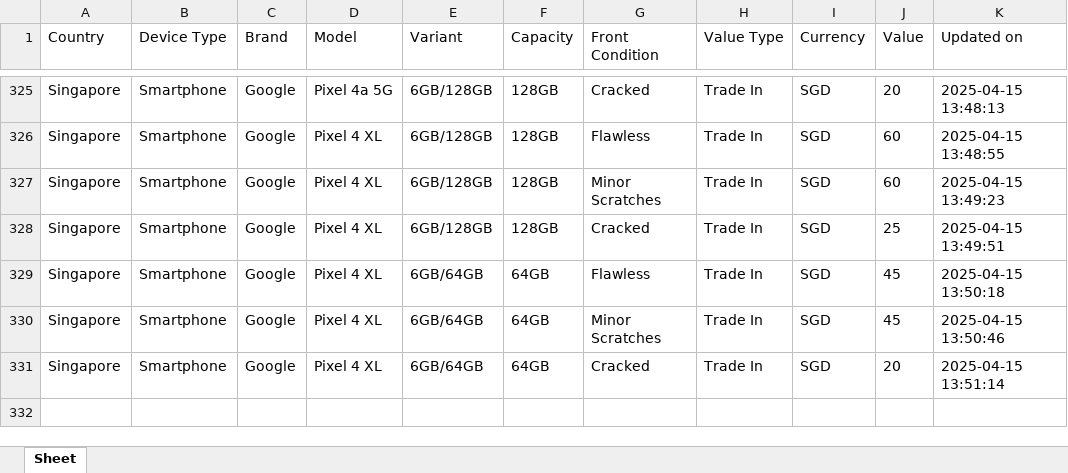
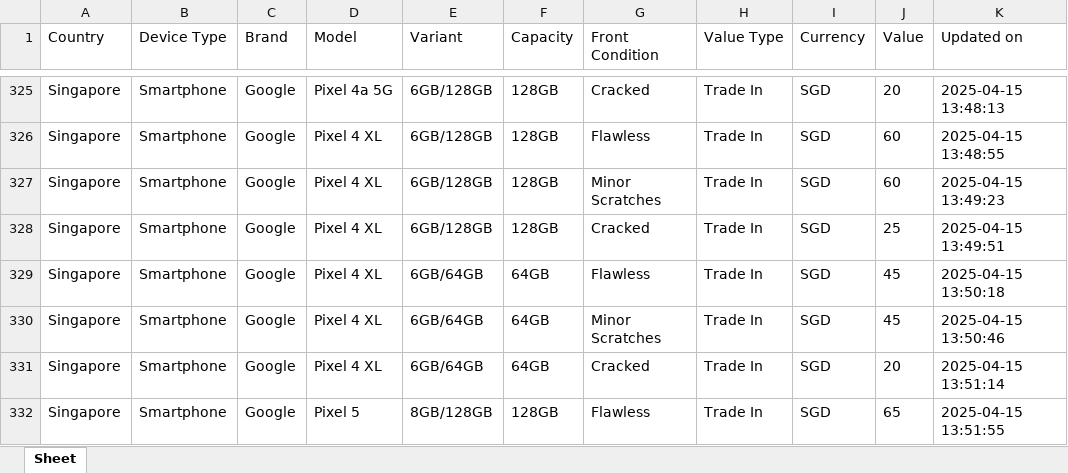
Before and after one commit to Ashutoshmitra/TradeBot, an Excel workbook: tradein_values.xlsx, sheet Sheet, drawn as a sheet; only a part is shown, gaps mark what is left out; values as stored, in another font and other column widths than the file's, no borders; the diff names each change by its address in the sheet, - before the commit and + after, or states it on an @@ line.

```diff
--- a/tradein_values.xlsx (sheet Sheet)
+++ b/tradein_values.xlsx (sheet Sheet)
+row 332: Singapore | Smartphone | Google | Pixel 5 | 8GB/128GB | 128GB | Flawless | Trade In | SGD | 65 | 2025-04-15 13:51:55
```
